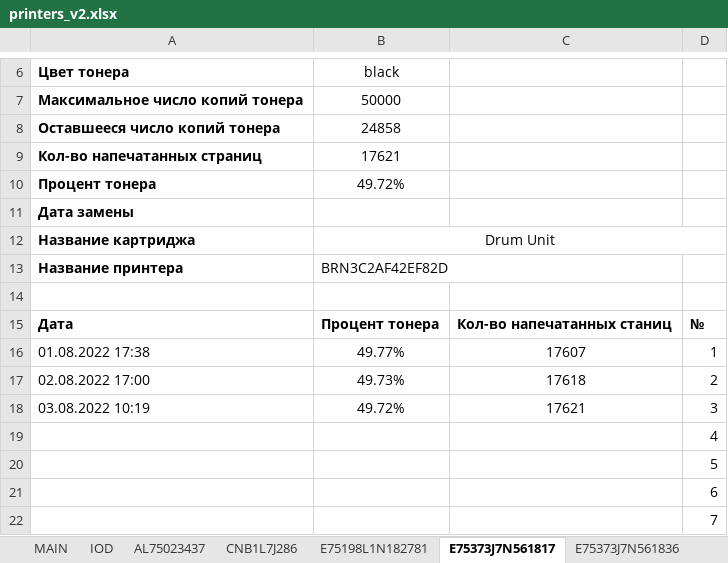
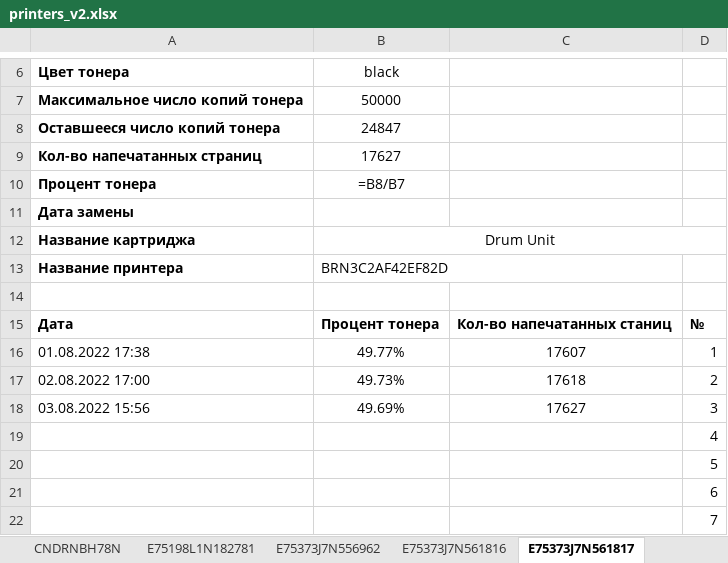
Before and after one commit to FlameDanita/PrinterMonitoring, an Excel workbook: printers_v2.xlsx, sheet E75373J7N561817, drawn as a sheet; only a part is shown, gaps mark what is left out; values as stored, in another font and other column widths than the file's, no borders; formulas without a stored value are shown as written; charts and pictures not drawn; removed rows and columns are numbered as before the commit, all else as after; the diff names each change by its address in the sheet, - before the commit and + after, or states it on an @@ line.

```diff
--- a/printers_v2.xlsx (sheet E75373J7N561817)
+++ b/printers_v2.xlsx (sheet E75373J7N561817)
+sheet tab: CNDRNBH78N
+sheet tab: E75373J7N556962
+sheet tab: E75373J7N561816
-B8: 24858
+B8: 24847
-B9: 17621
+B9: 17627
-B10: 49.72%
+B10: =B8/B7
-row 18: 03.08.2022 10:19 | 49.72% | 17621 | 3
+row 18: 03.08.2022 15:56 | 49.69% | 17627 | 3
```
Also changed, not shown: sheet MAIN, sheet E75373J7N561836, sheet ZDP1BJFF9000TJP, sheet ZDP1BJFF9000RLT, sheet VCG8887941, sheet ZDP1BJAF80005JJ, 7 more sheets, other sheet tabs, charts or pictures, 1 other file.
